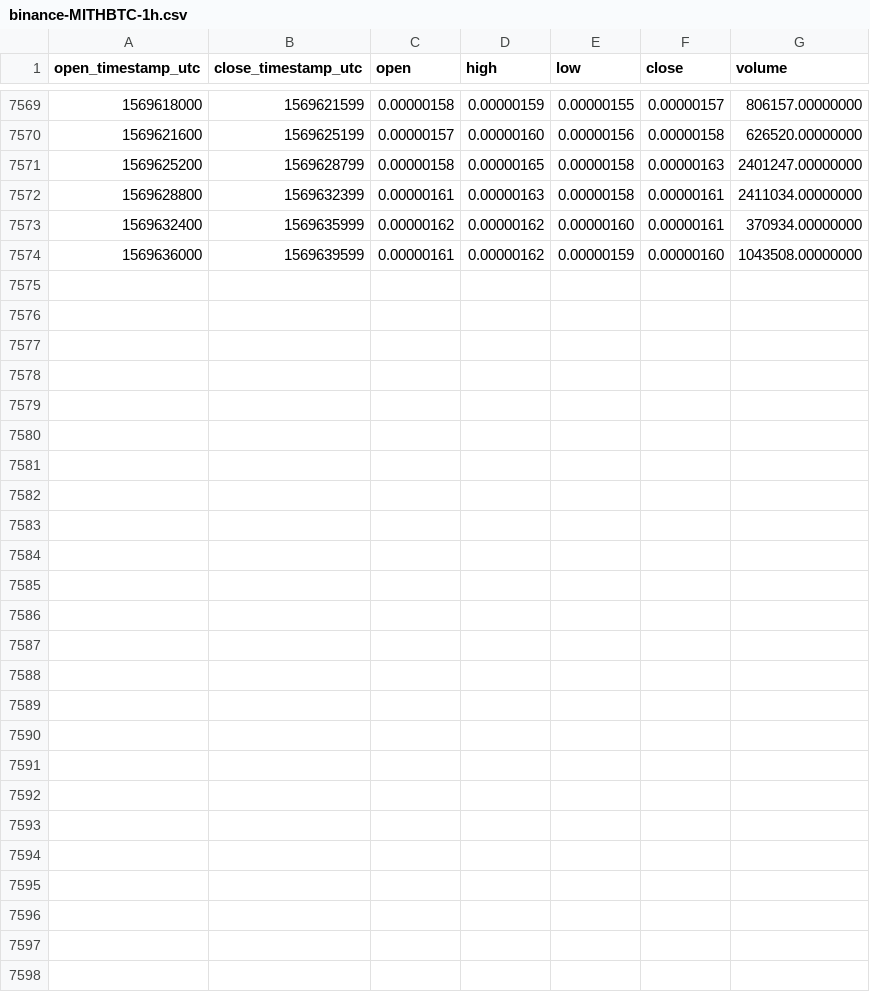
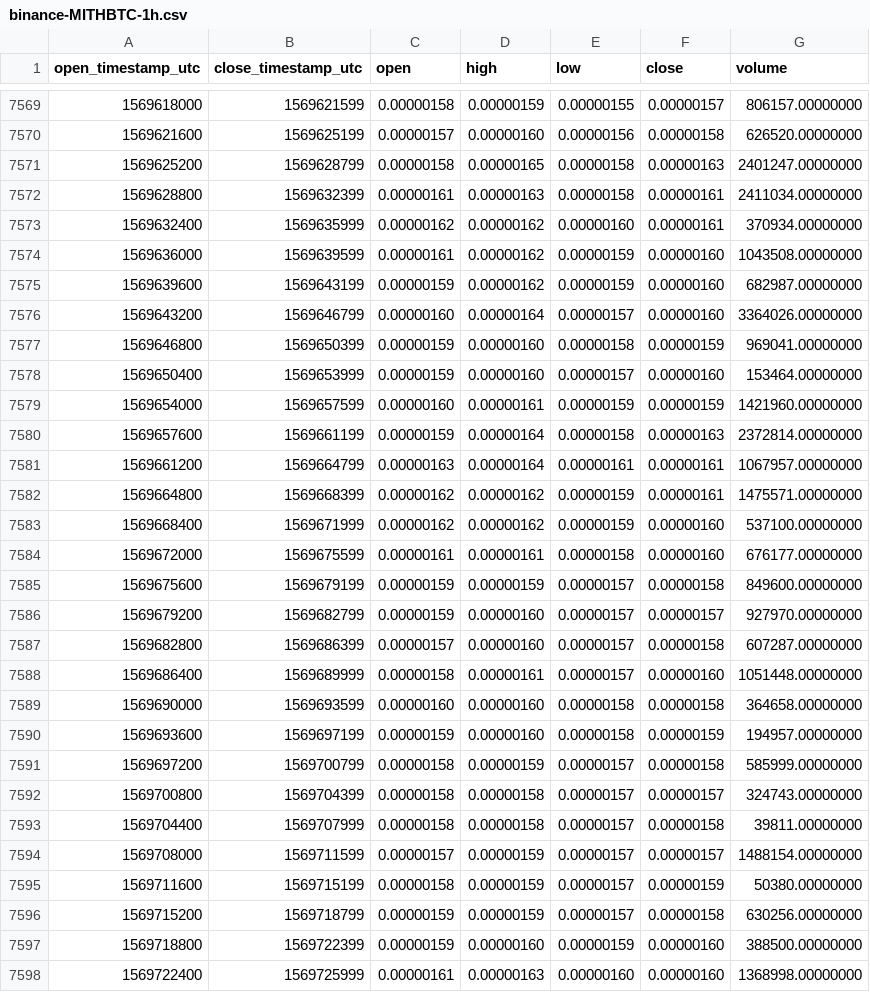
Before and after one commit to cryptobigbro/binance-MITHBTC, a CSV file: binance-MITHBTC-1h.csv, drawn as a sheet; only a part is shown, gaps mark what is left out; the diff names each change by its address in the sheet, - before the commit and + after, or states it on an @@ line.

Commit message:
Update OHLCV data.

```diff
--- a/binance-MITHBTC-1h.csv
+++ b/binance-MITHBTC-1h.csv
+row 7575: 1569639600 | 1569643199 | 0.00000159 | 0.00000162 | 0.00000159 | 0.00000160 | 682987.00000000
+row 7576: 1569643200 | 1569646799 | 0.00000160 | 0.00000164 | 0.00000157 | 0.00000160 | 3364026.00000000
+row 7577: 1569646800 | 1569650399 | 0.00000159 | 0.00000160 | 0.00000158 | 0.00000159 | 969041.00000000
+row 7578: 1569650400 | 1569653999 | 0.00000159 | 0.00000160 | 0.00000157 | 0.00000160 | 153464.00000000
+row 7579: 1569654000 | 1569657599 | 0.00000160 | 0.00000161 | 0.00000159 | 0.00000159 | 1421960.00000000
+row 7580: 1569657600 | 1569661199 | 0.00000159 | 0.00000164 | 0.00000158 | 0.00000163 | 2372814.00000000
+row 7581: 1569661200 | 1569664799 | 0.00000163 | 0.00000164 | 0.00000161 | 0.00000161 | 1067957.00000000
+row 7582: 1569664800 | 1569668399 | 0.00000162 | 0.00000162 | 0.00000159 | 0.00000161 | 1475571.00000000
+row 7583: 1569668400 | 1569671999 | 0.00000162 | 0.00000162 | 0.00000159 | 0.00000160 | 537100.00000000
+row 7584: 1569672000 | 1569675599 | 0.00000161 | 0.00000161 | 0.00000158 | 0.00000160 | 676177.00000000
+row 7585: 1569675600 | 1569679199 | 0.00000159 | 0.00000159 | 0.00000157 | 0.00000158 | 849600.00000000
+row 7586: 1569679200 | 1569682799 | 0.00000159 | 0.00000160 | 0.00000157 | 0.00000157 | 927970.00000000
+row 7587: 1569682800 | 1569686399 | 0.00000157 | 0.00000160 | 0.00000157 | 0.00000158 | 607287.00000000
+row 7588: 1569686400 | 1569689999 | 0.00000158 | 0.00000161 | 0.00000157 | 0.00000160 | 1051448.00000000
+row 7589: 1569690000 | 1569693599 | 0.00000160 | 0.00000160 | 0.00000158 | 0.00000158 | 364658.00000000
+row 7590: 1569693600 | 1569697199 | 0.00000159 | 0.00000160 | 0.00000158 | 0.00000159 | 194957.00000000
+row 7591: 1569697200 | 1569700799 | 0.00000158 | 0.00000159 | 0.00000157 | 0.00000158 | 585999.00000000
+row 7592: 1569700800 | 1569704399 | 0.00000158 | 0.00000158 | 0.00000157 | 0.00000157 | 324743.00000000
+row 7593: 1569704400 | 1569707999 | 0.00000158 | 0.00000158 | 0.00000157 | 0.00000158 | 39811.00000000
+row 7594: 1569708000 | 1569711599 | 0.00000157 | 0.00000159 | 0.00000157 | 0.00000157 | 1488154.00000000
+row 7595: 1569711600 | 1569715199 | 0.00000158 | 0.00000159 | 0.00000157 | 0.00000159 | 50380.00000000
+row 7596: 1569715200 | 1569718799 | 0.00000159 | 0.00000159 | 0.00000157 | 0.00000158 | 630256.00000000
+row 7597: 1569718800 | 1569722399 | 0.00000159 | 0.00000160 | 0.00000159 | 0.00000160 | 388500.00000000
+row 7598: 1569722400 | 1569725999 | 0.00000161 | 0.00000163 | 0.00000160 | 0.00000160 | 1368998.00000000
```
Also changed, not shown: binance-MITHBTC-1d.csv.
